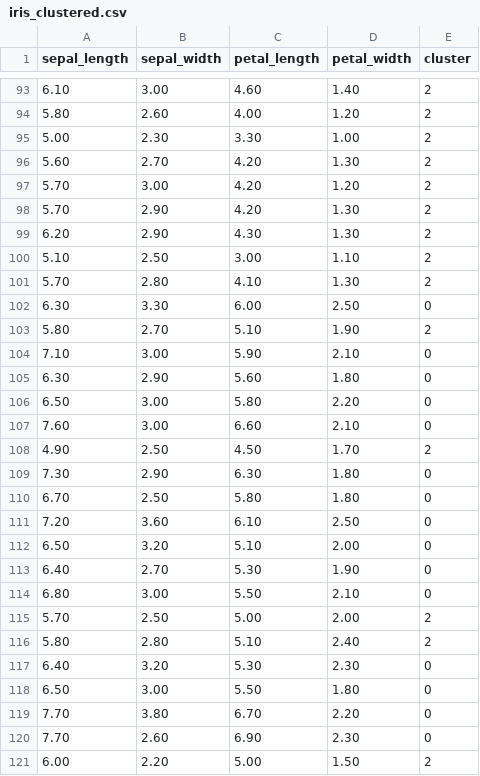
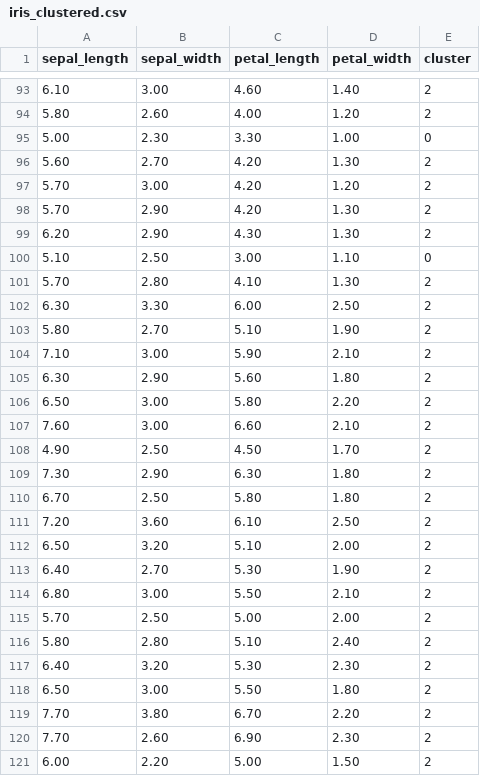
Before and after one commit to aniaania321/NAI_K_means, a CSV file: iris_clustered.csv, drawn as a sheet; only a part is shown, gaps mark what is left out; the diff covers the shown part only.

```diff
--- a/iris_clustered.csv
+++ b/iris_clustered.csv
@@ -94,3 +94,3 @@ sepal_length,sepal_width,petal_length,petal_width,cluster
 5.80,2.60,4.00,1.20,2
-5.00,2.30,3.30,1.00,2
+5.00,2.30,3.30,1.00,0
 5.60,2.70,4.20,1.30,2
@@ -99,23 +99,23 @@ sepal_length,sepal_width,petal_length,petal_width,cluster
 6.20,2.90,4.30,1.30,2
-5.10,2.50,3.00,1.10,2
+5.10,2.50,3.00,1.10,0
 5.70,2.80,4.10,1.30,2
-6.30,3.30,6.00,2.50,0
+6.30,3.30,6.00,2.50,2
 5.80,2.70,5.10,1.90,2
-7.10,3.00,5.90,2.10,0
-6.30,2.90,5.60,1.80,0
-6.50,3.00,5.80,2.20,0
-7.60,3.00,6.60,2.10,0
+7.10,3.00,5.90,2.10,2
+6.30,2.90,5.60,1.80,2
+6.50,3.00,5.80,2.20,2
+7.60,3.00,6.60,2.10,2
 4.90,2.50,4.50,1.70,2
-7.30,2.90,6.30,1.80,0
-6.70,2.50,5.80,1.80,0
-7.20,3.60,6.10,2.50,0
-6.50,3.20,5.10,2.00,0
-6.40,2.70,5.30,1.90,0
-6.80,3.00,5.50,2.10,0
+7.30,2.90,6.30,1.80,2
+6.70,2.50,5.80,1.80,2
+7.20,3.60,6.10,2.50,2
+6.50,3.20,5.10,2.00,2
+6.40,2.70,5.30,1.90,2
+6.80,3.00,5.50,2.10,2
 5.70,2.50,5.00,2.00,2
 5.80,2.80,5.10,2.40,2
-6.40,3.20,5.30,2.30,0
-6.50,3.00,5.50,1.80,0
-7.70,3.80,6.70,2.20,0
-7.70,2.60,6.90,2.30,0
+6.40,3.20,5.30,2.30,2
+6.50,3.00,5.50,1.80,2
+7.70,3.80,6.70,2.20,2
+7.70,2.60,6.90,2.30,2
 6.00,2.20,5.00,1.50,2
```
Also changed, not shown: 44 edited cells elsewhere in this file, 4 other files.
